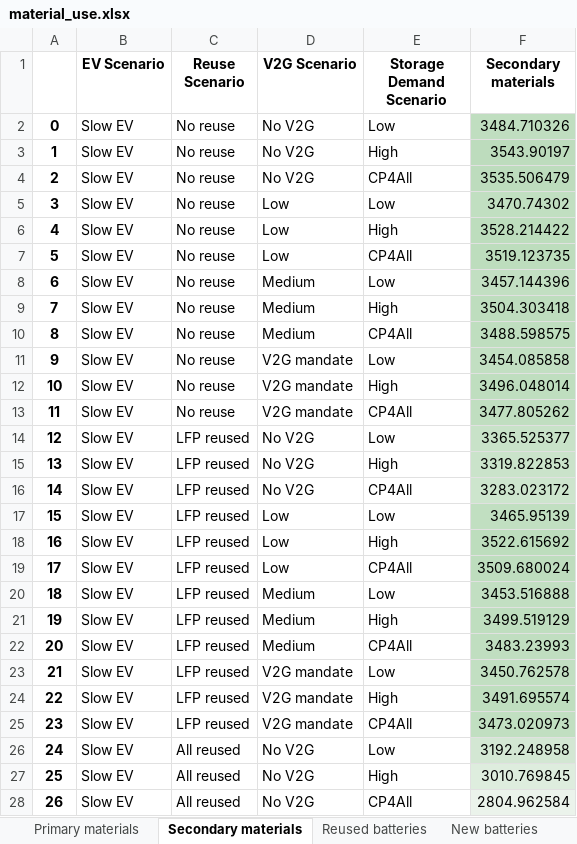
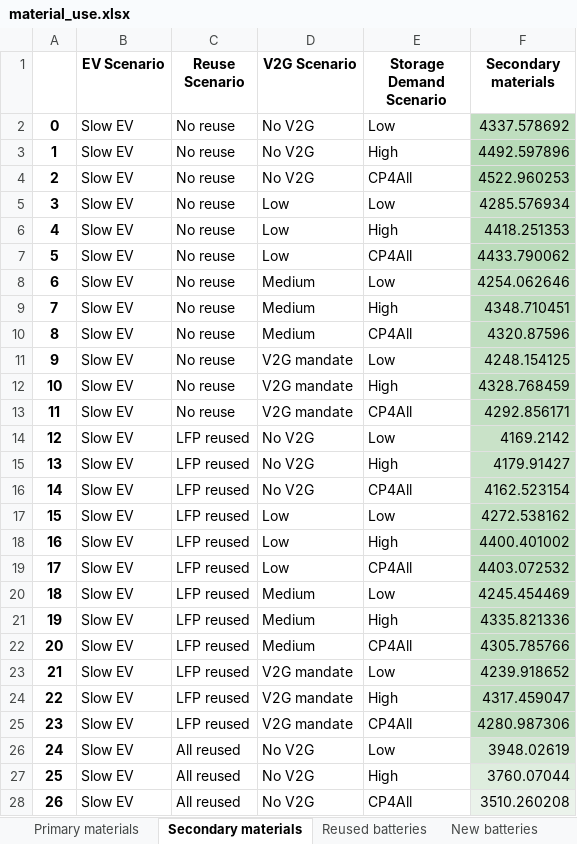
Before and after one commit to fernaag/V2G_in_EU, an Excel workbook: results/Manuscript/material_use.xlsx, sheet Secondary materials, drawn as a sheet; only a part is shown; values as stored, in another font and other column widths than the file's, no borders; the diff covers the shown part only; the diff names each change by its address in the sheet, - before the commit and + after, or states it on an @@ line.

```diff
--- a/results/Manuscript/material_use.xlsx (sheet Secondary materials)
+++ b/results/Manuscript/material_use.xlsx (sheet Secondary materials)
-F2 (Secondary materials): 3484.710326
+F2 (Secondary materials): 4337.578692
-F3 (Secondary materials): 3543.90197
+F3 (Secondary materials): 4492.597896
-F4 (Secondary materials): 3535.506479
+F4 (Secondary materials): 4522.960253
-F5 (Secondary materials): 3470.74302
+F5 (Secondary materials): 4285.576934
-F6 (Secondary materials): 3528.214422
+F6 (Secondary materials): 4418.251353
-F7 (Secondary materials): 3519.123735
+F7 (Secondary materials): 4433.790062
-F8 (Secondary materials): 3457.144396
+F8 (Secondary materials): 4254.062646
-F9 (Secondary materials): 3504.303418
+F9 (Secondary materials): 4348.710451
-F10 (Secondary materials): 3488.598575
+F10 (Secondary materials): 4320.87596
-F11 (Secondary materials): 3454.085858
+F11 (Secondary materials): 4248.154125
-F12 (Secondary materials): 3496.048014
+F12 (Secondary materials): 4328.768459
-F13 (Secondary materials): 3477.805262
+F13 (Secondary materials): 4292.856171
-F14 (Secondary materials): 3365.525377
+F14 (Secondary materials): 4169.2142
-F15 (Secondary materials): 3319.822853
+F15 (Secondary materials): 4179.91427
-F16 (Secondary materials): 3283.023172
+F16 (Secondary materials): 4162.523154
-F17 (Secondary materials): 3465.95139
+F17 (Secondary materials): 4272.538162
-F18 (Secondary materials): 3522.615692
+F18 (Secondary materials): 4400.401002
-F19 (Secondary materials): 3509.680024
+F19 (Secondary materials): 4403.072532
-F20 (Secondary materials): 3453.516888
+F20 (Secondary materials): 4245.454469
-F21 (Secondary materials): 3499.519129
+F21 (Secondary materials): 4335.821336
-F22 (Secondary materials): 3483.23993
+F22 (Secondary materials): 4305.785766
-F23 (Secondary materials): 3450.762578
+F23 (Secondary materials): 4239.918652
-F24 (Secondary materials): 3491.695574
+F24 (Secondary materials): 4317.459047
-F25 (Secondary materials): 3473.020973
+F25 (Secondary materials): 4280.987306
-F26 (Secondary materials): 3192.248958
+F26 (Secondary materials): 3948.02619
-F27 (Secondary materials): 3010.769845
+F27 (Secondary materials): 3760.07044
-F28 (Secondary materials): 2804.962584
+F28 (Secondary materials): 3510.260208
```
Also changed, not shown: 45 edited cells elsewhere in this sheet, sheet New batteries, sheet Primary materials, sheet Reused batteries, data/raw_data/degradation_curves_nsb.xlsx, data/raw_data/degradation_curves_slb.xlsx, 10 other files.
